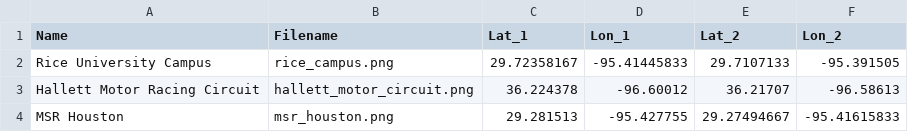
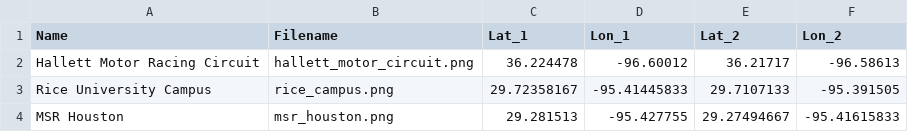
Before and after one commit to maxtk4/Lemons-Telemetry-Dashboard, a CSV file: maps/locations.csv, drawn as a sheet; removed rows and columns are numbered as before the commit, all else as after; the diff names each change by its address in the sheet, - before the commit and + after, or states it on an @@ line.

```diff
--- a/maps/locations.csv
+++ b/maps/locations.csv
+row 2: Hallett Motor Racing Circuit | hallett_motor_circuit.png | 36.224478 | -96.60012 | 36.21717 | -96.58613
-row 3: Hallett Motor Racing Circuit | hallett_motor_circuit.png | 36.224378 | -96.60012 | 36.21707 | -96.58613
```
Also changed, not shown: 9 other files.
